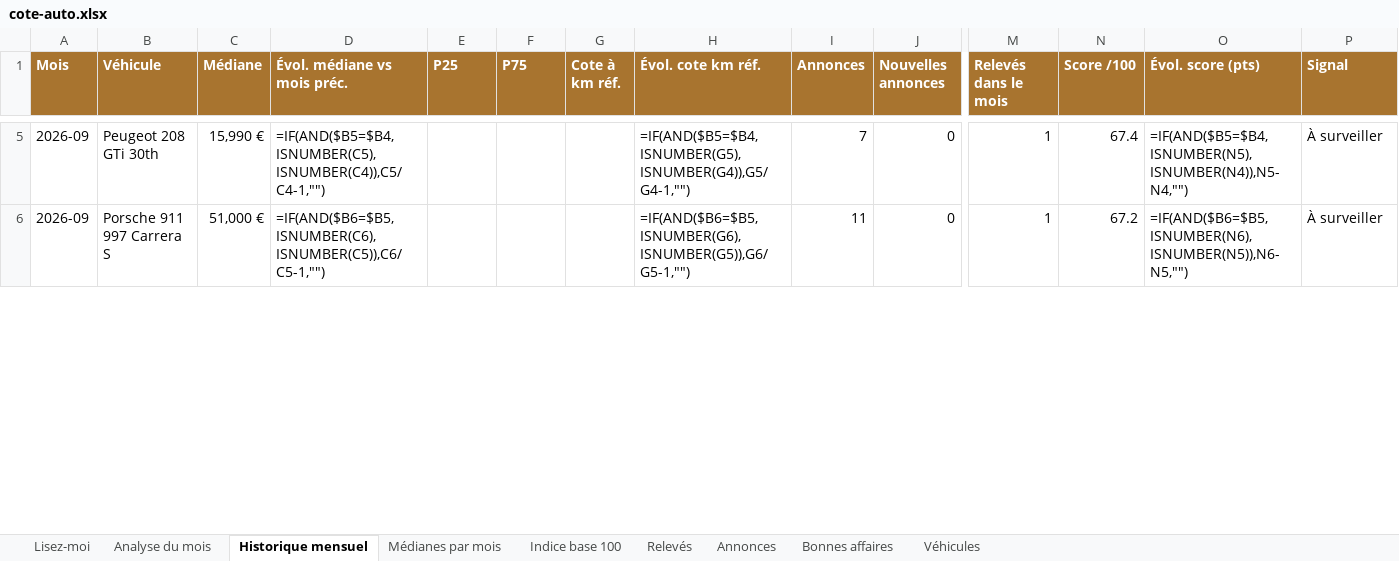
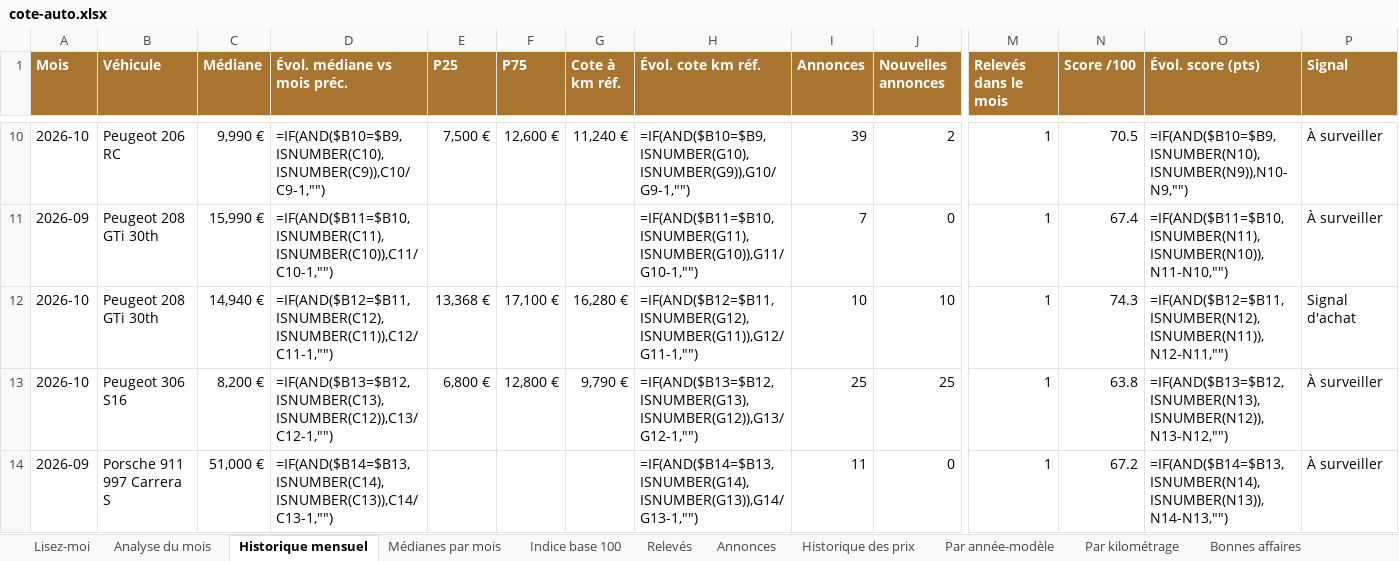
Before and after one commit to mattchampavier-ui/cote-auto, an Excel workbook: cote-auto.xlsx, sheet Historique mensuel, drawn as a sheet; only a part is shown, gaps mark what is left out; values as stored, in another font and other column widths than the file's, no borders; formulas without a stored value are shown as written; conditional formats not drawn; addresses are those after the commit; rows hold the shown columns only; the diff covers the shown part only; the diff names each change by its address in the sheet, - before the commit and + after, or states it on an @@ line.

```diff
--- a/cote-auto.xlsx (sheet Historique mensuel)
+++ b/cote-auto.xlsx (sheet Historique mensuel)
+sheet tab: Historique des prix
+sheet tab: Par année-modèle
+sheet tab: Par kilométrage
+row 10: 2026-10 | Peugeot 206 RC | 9,990 € | =IF(AND($B10=$B9,ISNUMBER(C10),ISNUMBER(C9)),C10/C9-1,"") | 7,500 € | 12,600 € | 11,240 € | =IF(AND($B10=$B9,ISNUMBER(G10),ISNUMBER(G9)),G10/G9-1,"") | 39 | 2 | 1 | 70.5 | =IF(AND($B10=$B9,ISNUMBER(N10),ISNUMBER(N9)),N10-N9,"") | À surveiller
-D11 (Évol. médiane vs mois préc.): =IF(AND($B5=$B4,ISNUMBER(C5),ISNUMBER(C4)),C5/C4-1,"")
+D11 (Évol. médiane vs mois préc.): =IF(AND($B11=$B10,ISNUMBER(C11),ISNUMBER(C10)),C11/C10-1,"")
-H11 (Évol. cote km réf.): =IF(AND($B5=$B4,ISNUMBER(G5),ISNUMBER(G4)),G5/G4-1,"")
+H11 (Évol. cote km réf.): =IF(AND($B11=$B10,ISNUMBER(G11),ISNUMBER(G10)),G11/G10-1,"")
-O11 (Évol. score (pts)): =IF(AND($B5=$B4,ISNUMBER(N5),ISNUMBER(N4)),N5-N4,"")
+O11 (Évol. score (pts)): =IF(AND($B11=$B10,ISNUMBER(N11),ISNUMBER(N10)),N11-N10,"")
+row 12: 2026-10 | Peugeot 208 GTi 30th | 14,940 € | =IF(AND($B12=$B11,ISNUMBER(C12),ISNUMBER(C11)),C12/C11-1,"") | 13,368 € | 17,100 € | 16,280 € | =IF(AND($B12=$B11,ISNUMBER(G12),ISNUMBER(G11)),G12/G11-1,"") | 10 | 10 | 1 | 74.3 | =IF(AND($B12=$B11,ISNUMBER(N12),ISNUMBER(N11)),N12-N11,"") | Signal d'achat
+row 13: 2026-10 | Peugeot 306 S16 | 8,200 € | =IF(AND($B13=$B12,ISNUMBER(C13),ISNUMBER(C12)),C13/C12-1,"") | 6,800 € | 12,800 € | 9,790 € | =IF(AND($B13=$B12,ISNUMBER(G13),ISNUMBER(G12)),G13/G12-1,"") | 25 | 25 | 1 | 63.8 | =IF(AND($B13=$B12,ISNUMBER(N13),ISNUMBER(N12)),N13-N12,"") | À surveiller
-D14 (Évol. médiane vs mois préc.): =IF(AND($B6=$B5,ISNUMBER(C6),ISNUMBER(C5)),C6/C5-1,"")
+D14 (Évol. médiane vs mois préc.): =IF(AND($B14=$B13,ISNUMBER(C14),ISNUMBER(C13)),C14/C13-1,"")
-H14 (Évol. cote km réf.): =IF(AND($B6=$B5,ISNUMBER(G6),ISNUMBER(G5)),G6/G5-1,"")
+H14 (Évol. cote km réf.): =IF(AND($B14=$B13,ISNUMBER(G14),ISNUMBER(G13)),G14/G13-1,"")
-O14 (Évol. score (pts)): =IF(AND($B6=$B5,ISNUMBER(N6),ISNUMBER(N5)),N6-N5,"")
+O14 (Évol. score (pts)): =IF(AND($B14=$B13,ISNUMBER(N14),ISNUMBER(N13)),N14-N13,"")
```
Also changed, not shown: 12 added rows, 1 removed row and 18 edited cells elsewhere in this sheet, sheet Annonces, sheet Bonnes affaires, sheet Analyse du mois, sheet Relevés, sheet Médianes par mois, sheet Indice base 100, 2 more sheets, charts or pictures, 4 other files.
